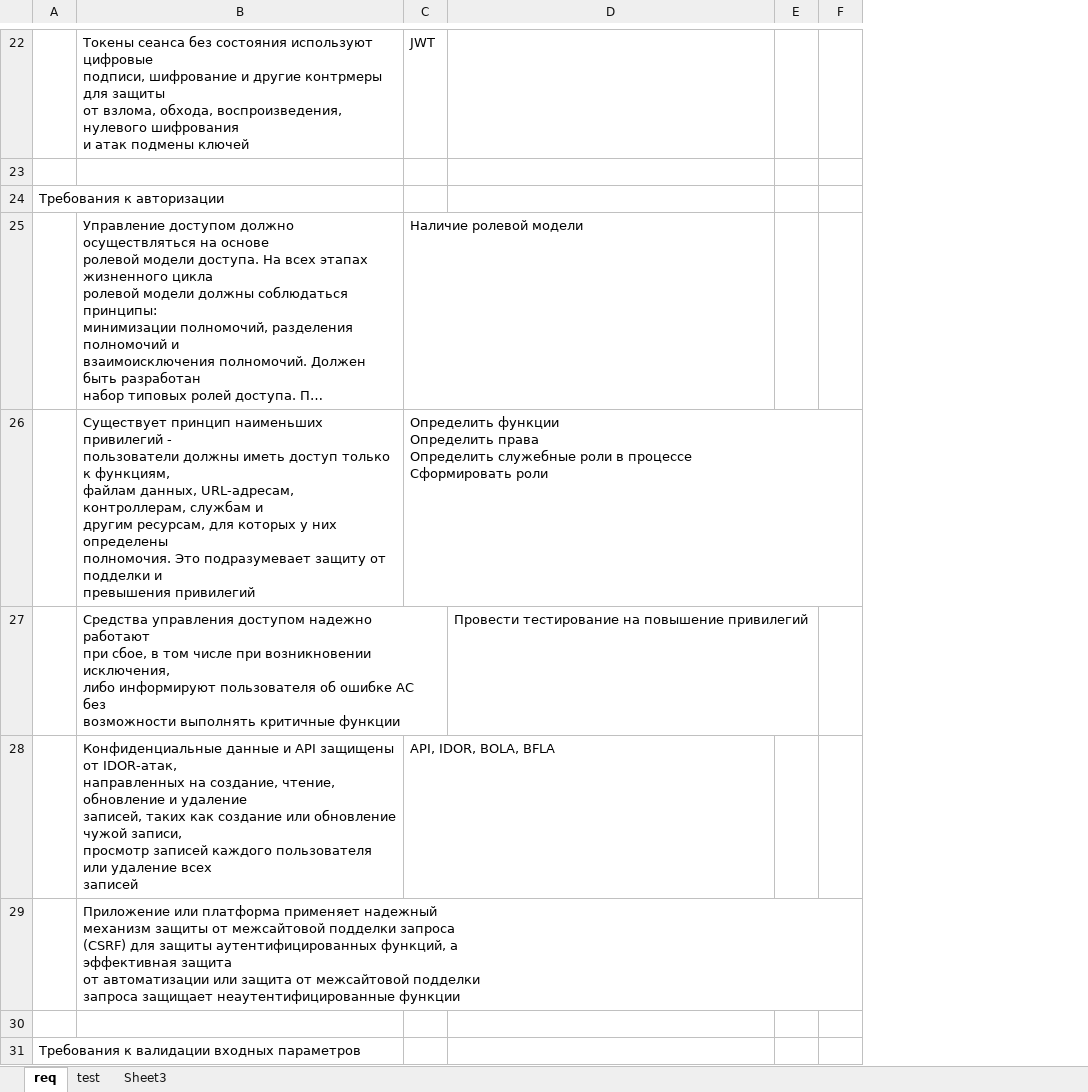
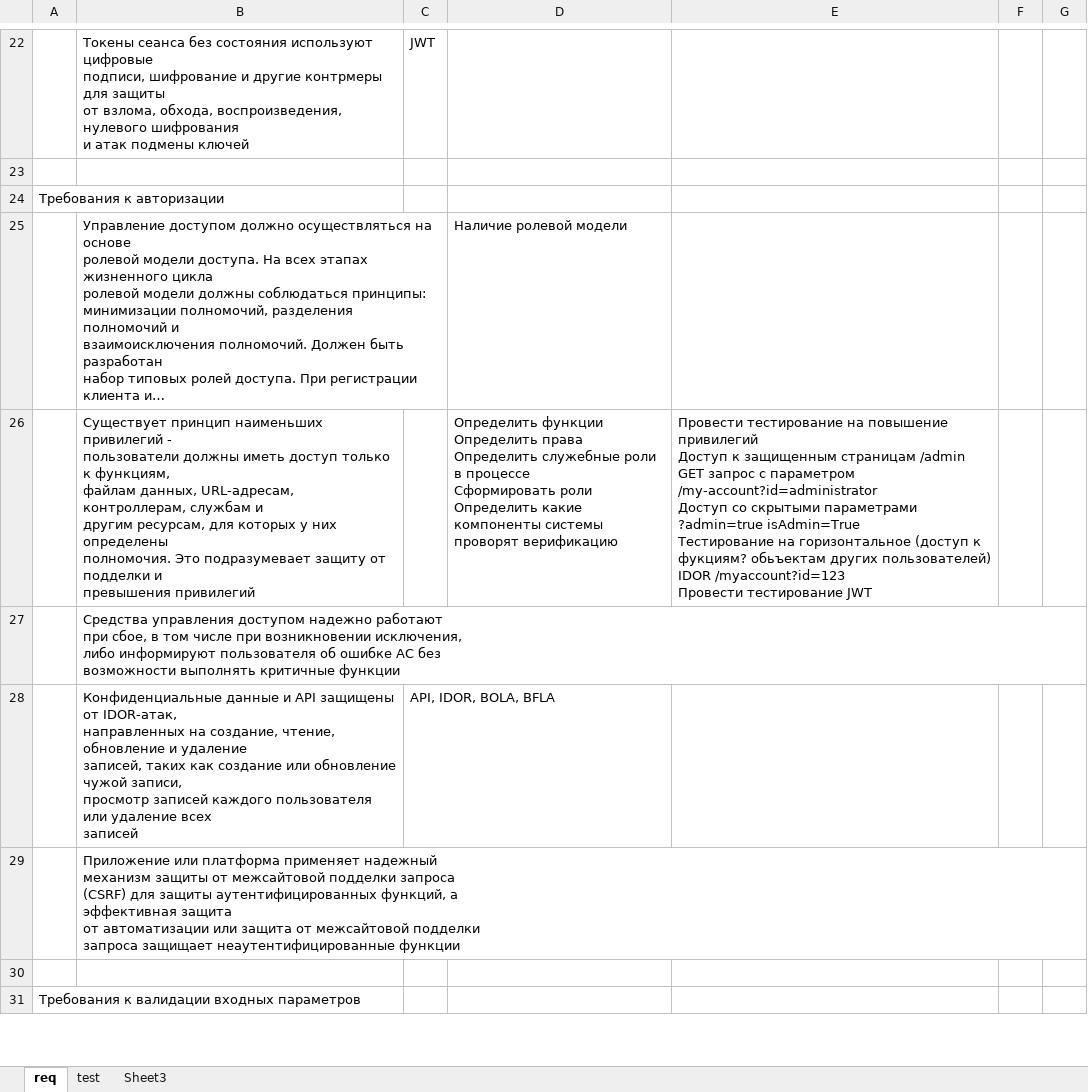
Before and after one commit to FIR-UIII/notes, an Excel workbook: AppSec/Функциональное тестирование.xlsx, sheet req, drawn as a sheet; only a part is shown, gaps mark what is left out; long unchanged cells end in …; values as stored, in another font and other column widths than the file's, no borders; charts and pictures not drawn; addresses are those after the commit; ↵ is a line break in a cell; the diff covers the shown part only; the diff names each change by its address in the sheet, - before the commit and + after, or states it on an @@ line.

```diff
--- a/AppSec/Функциональное тестирование.xlsx (sheet req)
+++ b/AppSec/Функциональное тестирование.xlsx (sheet req)
+column D, rows 25-26: Наличие ролевой модели | Определить функции ↵ Определить права ↵ Определить служебные роли в процессе ↵ Сформировать роли ↵ Определить какие компоненты системы проворят верификацию
-C25: Наличие ролевой модели
+C25: (empty)
-C26: Определить функции ↵ Определить права ↵ Определить служебные роли в процессе ↵ Сформировать роли
+C26: (empty)
-E26: (empty)
+E26: Провести тестирование на повышение привилегий ↵ Доступ к защищенным страницам /admin ↵ GET запрос с параметром /my-account?id=administrator ↵ Доступ со скрытыми параметрами ?admin=true isAdmin=True ↵ Тестирование на горизонтальное (доступ к фукциям? обьъектам других пользователей) ↵ IDOR /myaccount?id=123 ↵ Провести тестирование JWT
-E27: Провести тестирование на повышение привилегий
+E27: (empty)
```
Also changed, not shown: 9 added rows, 2 removed rows and 29 edited cells elsewhere in this sheet, sheet Sheet3.
